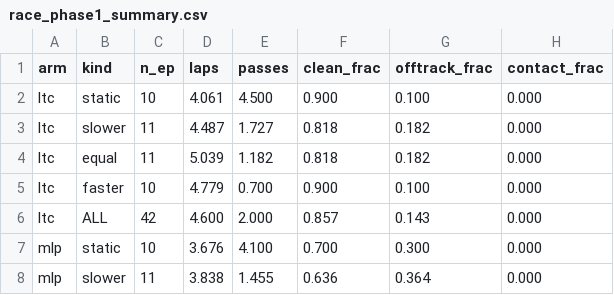
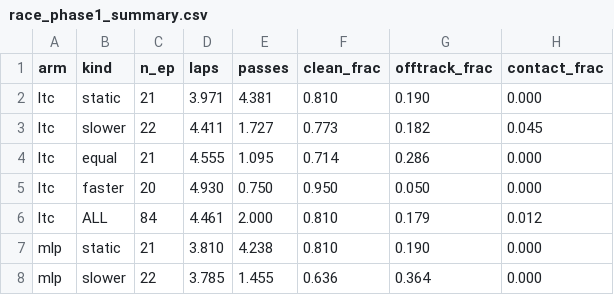
Before and after one commit to agpoks/mpcc-online-tuning, a CSV file: results/race/race_phase1_summary.csv, drawn as a sheet; only a part is shown; the diff covers the shown part only.

```diff
--- a/results/race/race_phase1_summary.csv
+++ b/results/race/race_phase1_summary.csv
@@ -1,8 +1,8 @@
 arm,kind,n_ep,laps,passes,clean_frac,offtrack_frac,contact_frac
-ltc,static,10,4.061,4.500,0.900,0.100,0.000
-ltc,slower,11,4.487,1.727,0.818,0.182,0.000
-ltc,equal,11,5.039,1.182,0.818,0.182,0.000
-ltc,faster,10,4.779,0.700,0.900,0.100,0.000
-ltc,ALL,42,4.600,2.000,0.857,0.143,0.000
-mlp,static,10,3.676,4.100,0.700,0.300,0.000
-mlp,slower,11,3.838,1.455,0.636,0.364,0.000
+ltc,static,21,3.971,4.381,0.810,0.190,0.000
+ltc,slower,22,4.411,1.727,0.773,0.182,0.045
+ltc,equal,21,4.555,1.095,0.714,0.286,0.000
+ltc,faster,20,4.930,0.750,0.950,0.050,0.000
+ltc,ALL,84,4.461,2.000,0.810,0.179,0.012
+mlp,static,21,3.810,4.238,0.810,0.190,0.000
+mlp,slower,22,3.785,1.455,0.636,0.364,0.000
```
Also changed, not shown: 15 edited cells elsewhere in this file, results/race/race_by_kind.csv, results/race/race_phase1_byseed.csv, 50 other files.
